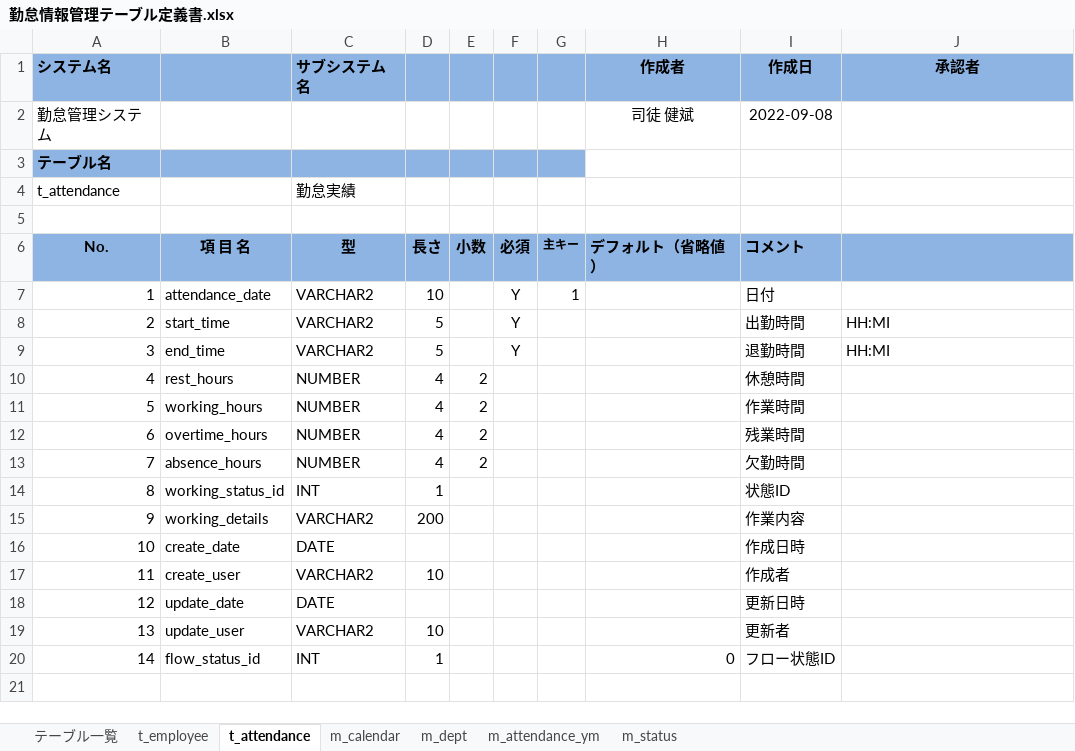
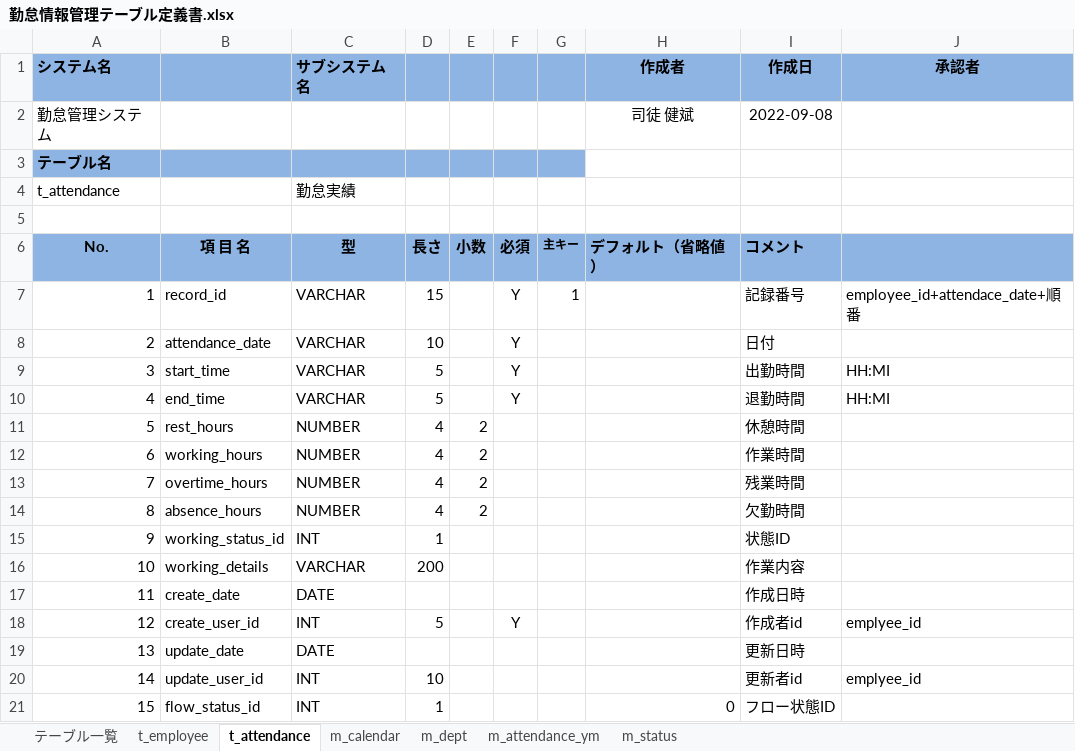
Before and after one commit to ks-team2/ks-format-source, an Excel workbook: 勤怠情報管理テーブル定義書.xlsx, sheet t_attendance, drawn as a sheet; values as stored, in another font and other column widths than the file's, no borders; removed rows and columns are numbered as before the commit, all else as after; the diff names each change by its address in the sheet, - before the commit and + after, or states it on an @@ line.

```diff
--- a/勤怠情報管理テーブル定義書.xlsx (sheet t_attendance)
+++ b/勤怠情報管理テーブル定義書.xlsx (sheet t_attendance)
+row 7: 1 | record_id | VARCHAR | 15 |  | Y | 1 |  | 記録番号 | employee_id+attendace_date+順番
@@ column A (システム名) renumbered from row 8 down @@
-C8:C10 (サブシステム名): VARCHAR2
+C8:C10 (サブシステム名): VARCHAR
-G8: 1
+G8: (empty)
-C16 (サブシステム名): VARCHAR2
+C16 (サブシステム名): VARCHAR
-row 17: 11 | create_user | VARCHAR2 | 10 |  |  |  |  | 作成者
+row 18: 12 | create_user_id | INT | 5 |  | Y |  |  | 作成者id | emplyee_id
-row 19: 13 | update_user | VARCHAR2 | 10 |  |  |  |  | 更新者
+row 20: 14 | update_user_id | INT | 10 |  |  |  |  | 更新者id | emplyee_id
```
Also changed, not shown: sheet t_employee, sheet m_status, sheet m_dept, sheet m_attendance_ym, sheet m_calendar.
